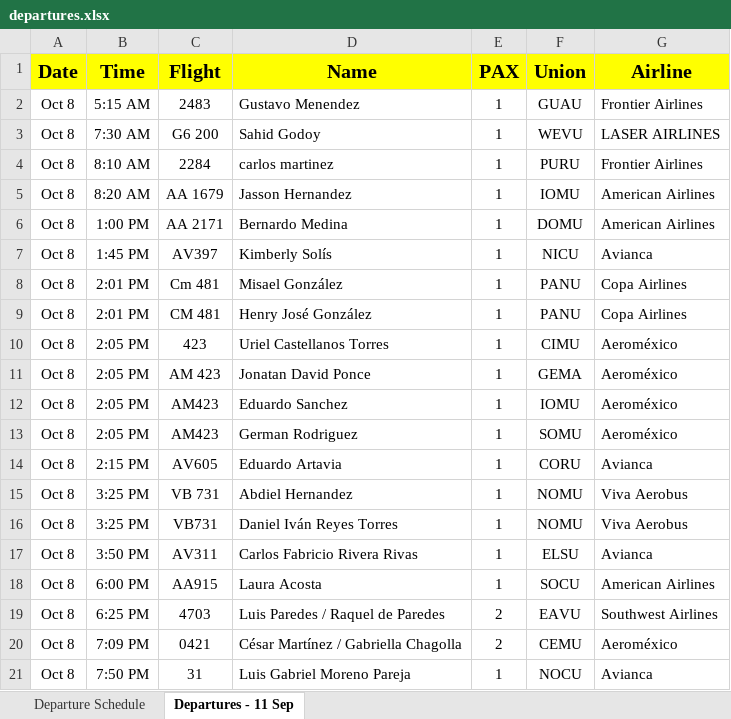
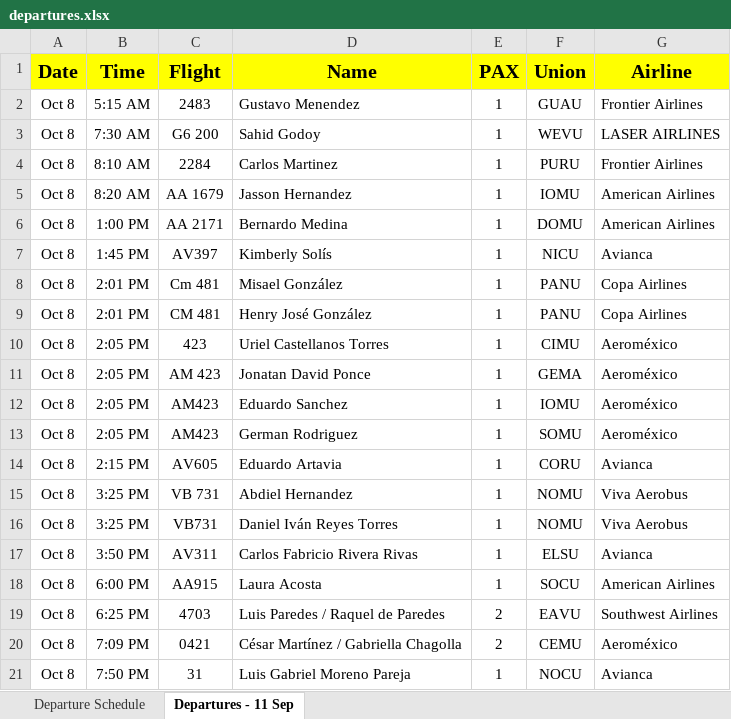
Before and after one commit to mrjromero/ITS, an Excel workbook: gs/departures.xlsx, sheet Departures - 11 Sep, drawn as a sheet; values as stored, in another font and other column widths than the file's, no borders; the diff names each change by its address in the sheet, - before the commit and + after, or states it on an @@ line.

Commit message:
Correct Carlos Martinez capitalization after reviewing all attendee names

```diff
--- a/gs/departures.xlsx (sheet Departures - 11 Sep)
+++ b/gs/departures.xlsx (sheet Departures - 11 Sep)
-D4 (Name): carlos martinez
+D4 (Name): Carlos Martinez
```
